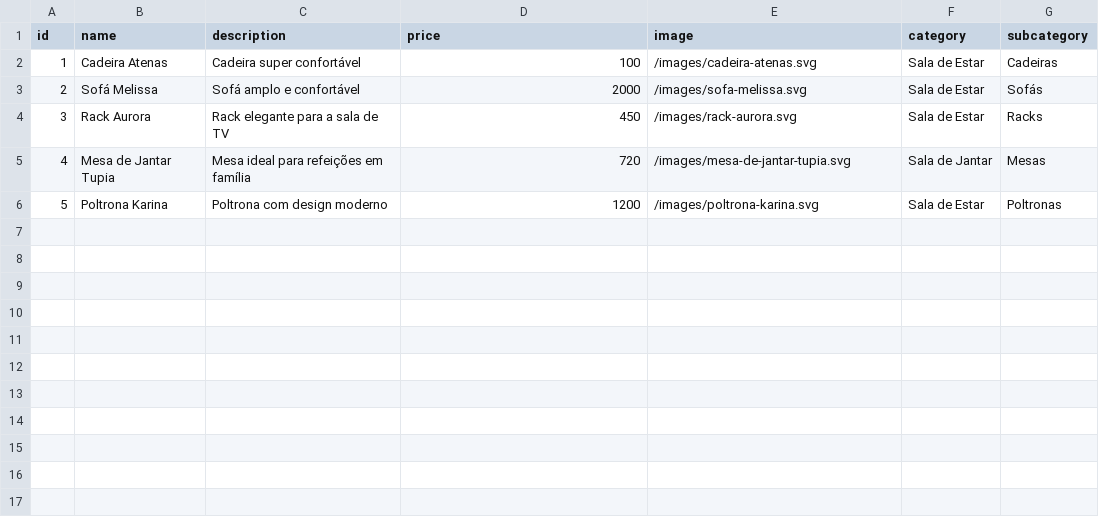
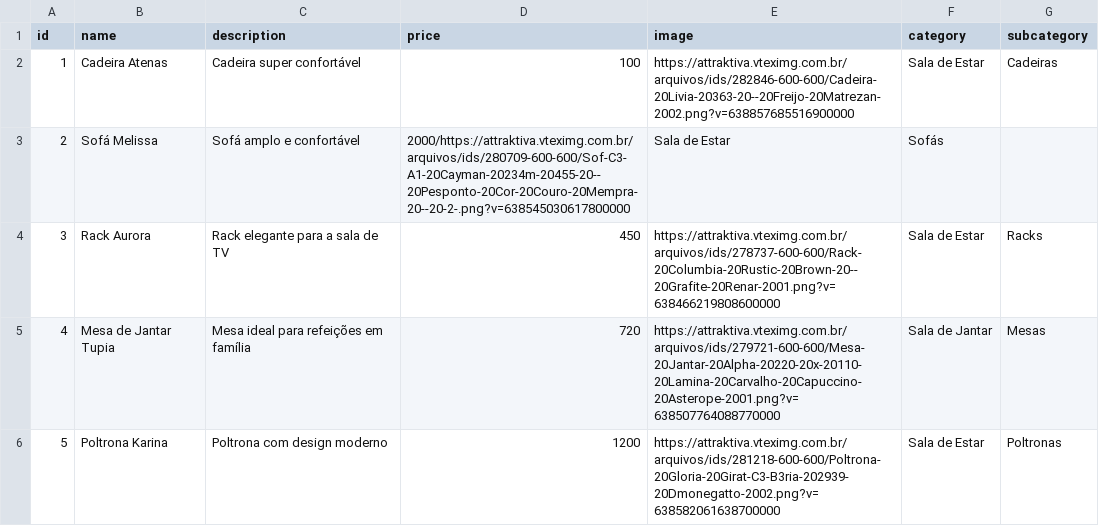
Before and after one commit to brunovgriesbach/attraktiva-catalog-pwa, a CSV file: attraktiva-catalog/public/products.csv, drawn as a sheet.

Commit message:
url produtos

```diff
--- a/attraktiva-catalog/public/products.csv
+++ b/attraktiva-catalog/public/products.csv
@@ -1,6 +1,6 @@
 id;name;description;price;image;category;subcategory
-1;Cadeira Atenas;Cadeira super confortável;100;/images/cadeira-atenas.svg;Sala de Estar;Cadeiras
-2;Sofá Melissa;Sofá amplo e confortável;2000;/images/sofa-melissa.svg;Sala de Estar;Sofás
-3;Rack Aurora;Rack elegante para a sala de TV;450;/images/rack-aurora.svg;Sala de Estar;Racks
-4;Mesa de Jantar Tupia;Mesa ideal para refeições em família;720;/images/mesa-de-jantar-tupia.svg;Sala de Jantar;Mesas
-5;Poltrona Karina;Poltrona com design moderno;1200;/images/poltrona-karina.svg;Sala de Estar;Poltronas
+1;Cadeira Atenas;Cadeira super confortável;100;https://attraktiva.vteximg.com.br/arquivos/ids/282846-600-600/Cadeira-20Livia-20363-20--20Freijo-20Matrezan-2002.png?v=638857685516900000;Sala de Estar;Cadeiras
+2;Sofá Melissa;Sofá amplo e confortável;2000/https://attraktiva.vteximg.com.br/arquivos/ids/280709-600-600/Sof-C3-A1-20Cayman-20234m-20455-20--20Pesponto-20Cor-20Couro-20Mempra-20--20-2-.png?v=638545030617800000;Sala de Estar;Sofás
+3;Rack Aurora;Rack elegante para a sala de TV;450;https://attraktiva.vteximg.com.br/arquivos/ids/278737-600-600/Rack-20Columbia-20Rustic-20Brown-20--20Grafite-20Renar-2001.png?v=638466219808600000;Sala de Estar;Racks
+4;Mesa de Jantar Tupia;Mesa ideal para refeições em família;720;https://attraktiva.vteximg.com.br/arquivos/ids/279721-600-600/Mesa-20Jantar-20Alpha-20220-20x-20110-20Lamina-20Carvalho-20Capuccino-20Asterope-2001.png?v=638507764088770000;Sala de Jantar;Mesas
+5;Poltrona Karina;Poltrona com design moderno;1200;https://attraktiva.vteximg.com.br/arquivos/ids/281218-600-600/Poltrona-20Gloria-20Girat-C3-B3ria-202939-20Dmonegatto-2002.png?v=638582061638700000;Sala de Estar;Poltronas
```
